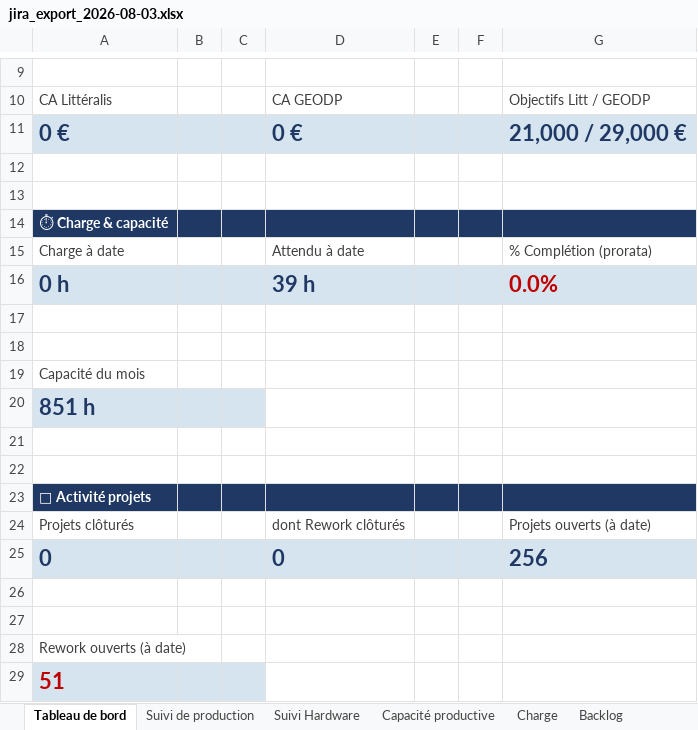
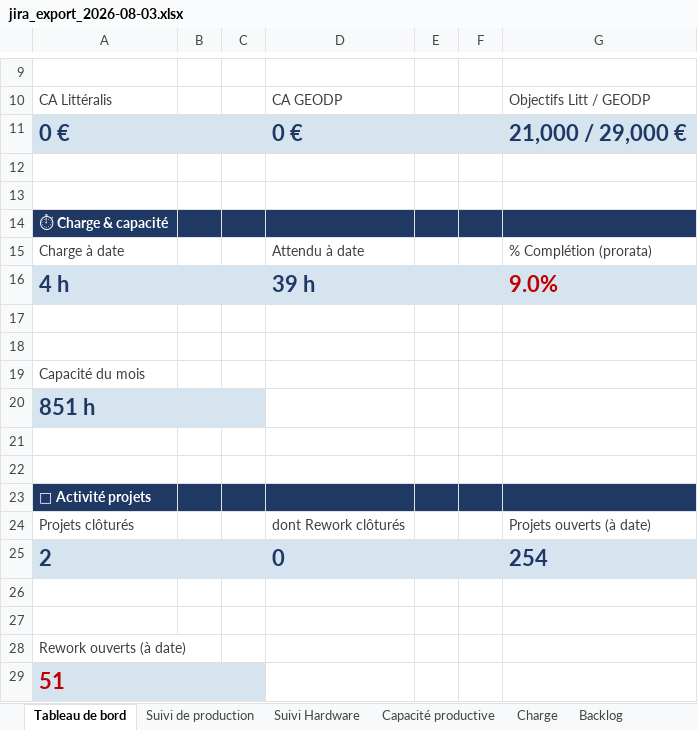
Before and after one commit to MathildePanierDelivery/jira-export, an Excel workbook: jira_export_2026-08-03.xlsx, sheet Tableau de bord, drawn as a sheet; only a part is shown, gaps mark what is left out; values as stored, in another font and other column widths than the file's, no borders; removed rows and columns are numbered as before the commit, all else as after; the diff names each change by its address in the sheet, - before the commit and + after, or states it on an @@ line.

```diff
--- a/jira_export_2026-08-03.xlsx (sheet Tableau de bord)
+++ b/jira_export_2026-08-03.xlsx (sheet Tableau de bord)
-row 16: 0 h |  |  | 39 h |  |  | 0.0%
+row 16: 4 h |  |  | 39 h |  |  | 9.0%
-row 25: 0 |  |  | 0 |  |  | 256
+row 25: 2 |  |  | 0 |  |  | 254
```
Also changed, not shown: sheet Suivi de production, sheet Projets clôturés, sheet Charge, _historique.xlsx, 6 other files.
